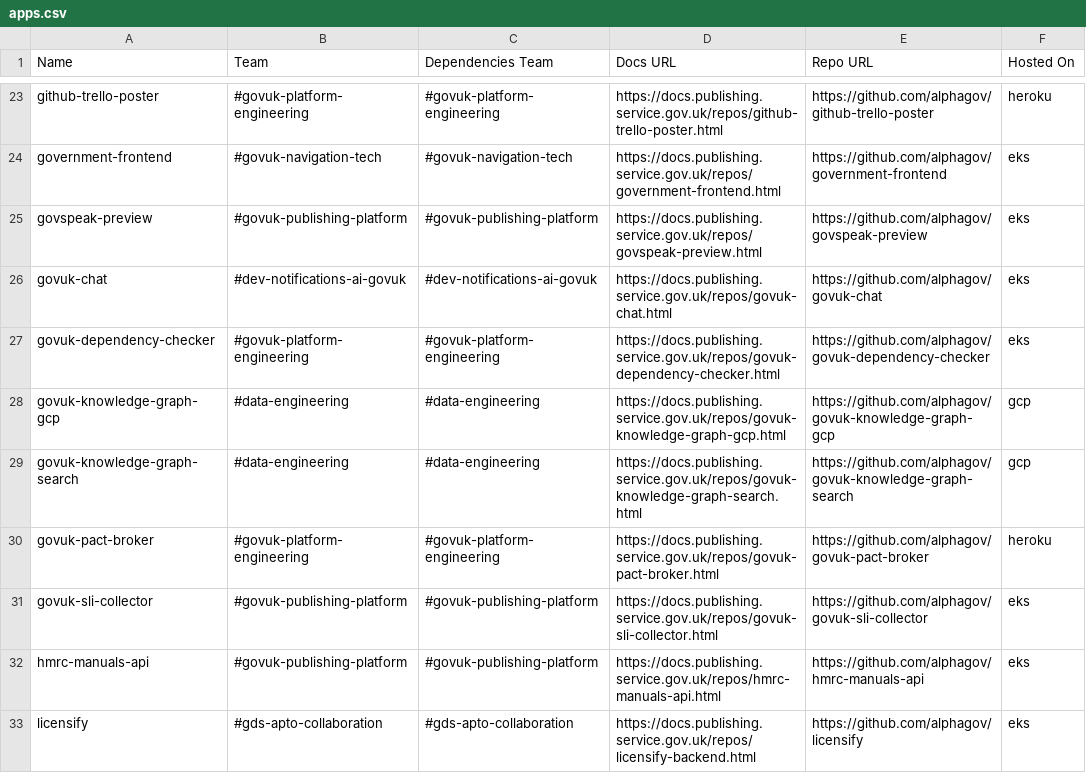
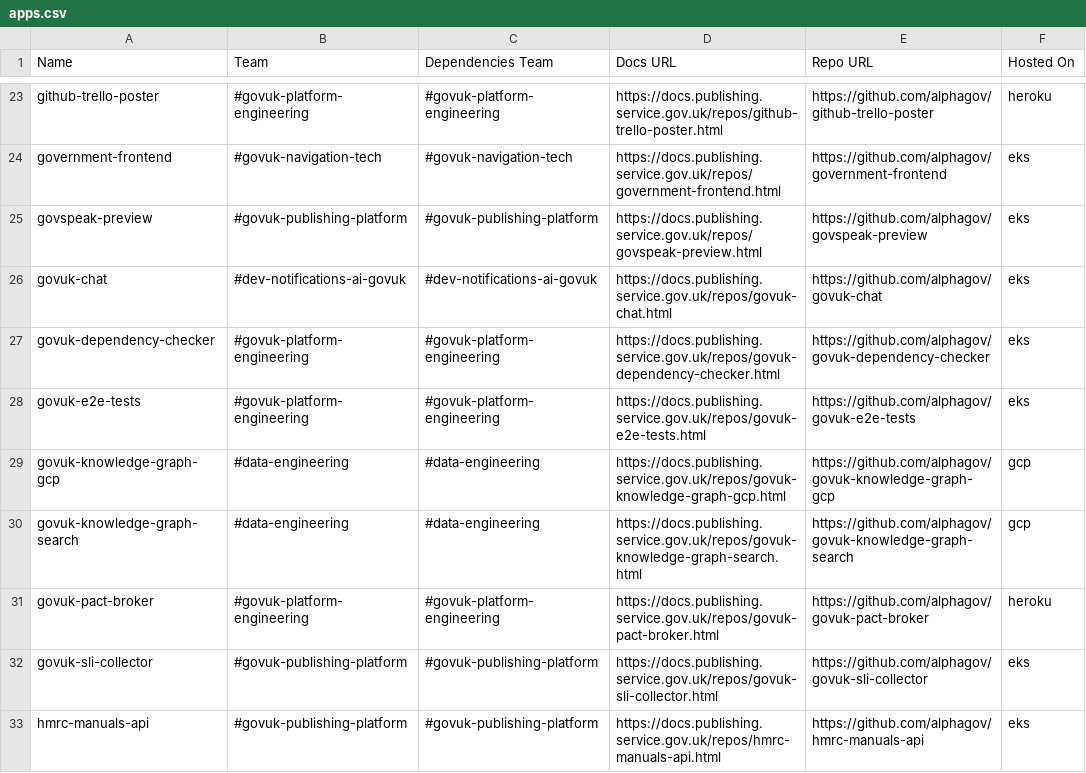
Before and after one commit to alphagov/govuk-developer-docs, a CSV file: apps.csv, drawn as a sheet; only a part is shown, gaps mark what is left out; the shorter side is filled out with more unchanged rows; the diff names each change by its address in the sheet, - before the commit and + after, or states it on an @@ line.

```diff
--- a/apps.csv
+++ b/apps.csv
+row 28: govuk-e2e-tests | #govuk-platform-engineering | #govuk-platform-engineering | https://docs.publishing.service.gov.uk/repos/govuk-e2e-tests.html | https://github.com/alphagov/govuk-e2e-tests | eks
```
Also changed, not shown: document-types.csv, repos.csv, 17 other files.
